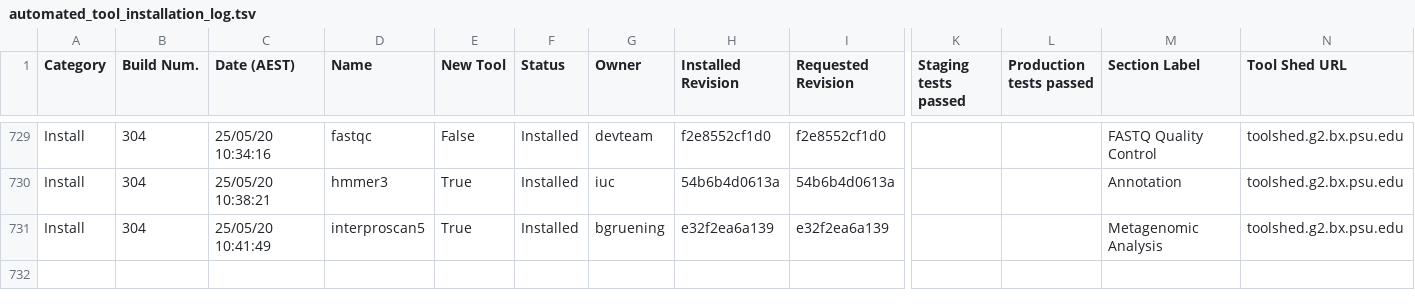
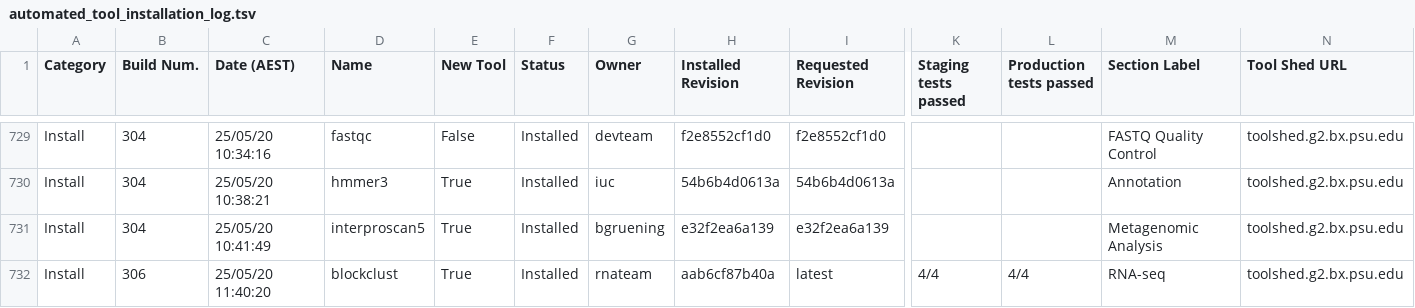
Before and after one commit to usegalaxy-au/usegalaxy-au-tools, a TSV file: automated_tool_installation_log.tsv, drawn as a sheet; only a part is shown, gaps mark what is left out; rows hold the shown columns only; the diff names each change by its address in the sheet, - before the commit and + after, or states it on an @@ line.

Commit message:
Jenkins install build 306.

```diff
--- a/automated_tool_installation_log.tsv
+++ b/automated_tool_installation_log.tsv
+row 732: Install | 306 | 25/05/20 11:40:20 | blockclust | True | Installed | rnateam | aab6cf87b40a | latest | 4/4 | 4/4 | RNA-seq | toolshed.g2.bx.psu.edu
```
Also changed, not shown: 19 other files.
